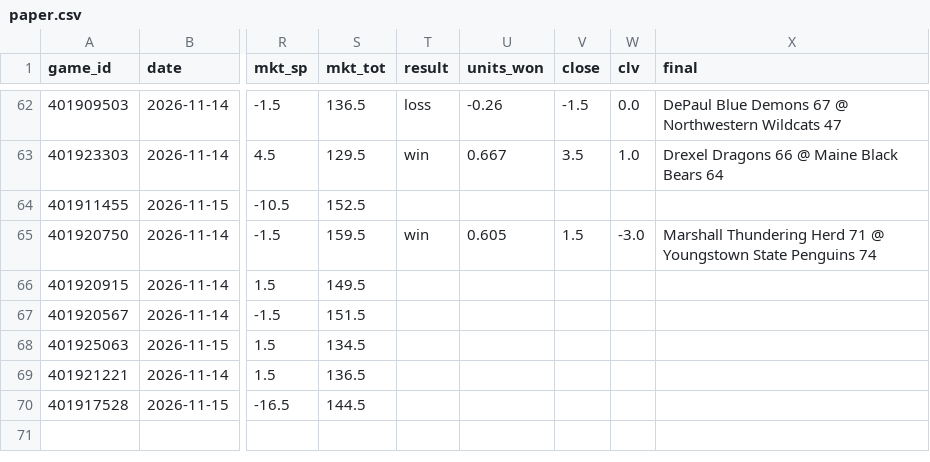
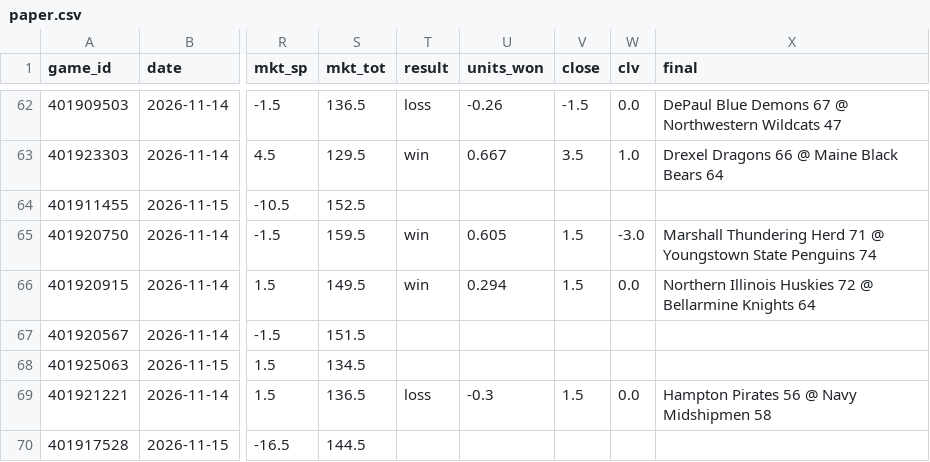
Before and after one commit to psturo77/cbb-data, a CSV file: paper.csv, drawn as a sheet; only a part is shown, gaps mark what is left out; the diff names each change by its address in the sheet, - before the commit and + after, or states it on an @@ line.

```diff
--- a/paper.csv
+++ b/paper.csv
-T66 (result): (empty)
+T66 (result): win
-U66 (units_won): (empty)
+U66 (units_won): 0.294
-V66 (close): (empty)
+V66 (close): 1.5
-W66 (clv): (empty)
+W66 (clv): 0.0
-X66 (final): (empty)
+X66 (final): Northern Illinois Huskies 72 @ Bellarmine Knights 64
-T69 (result): (empty)
+T69 (result): loss
-U69 (units_won): (empty)
+U69 (units_won): -0.3
-V69 (close): (empty)
+V69 (close): 1.5
-W69 (clv): (empty)
+W69 (clv): 0.0
-X69 (final): (empty)
+X69 (final): Hampton Pirates 56 @ Navy Midshipmen 58
```
Also changed, not shown: lines.csv, 1 other file.
